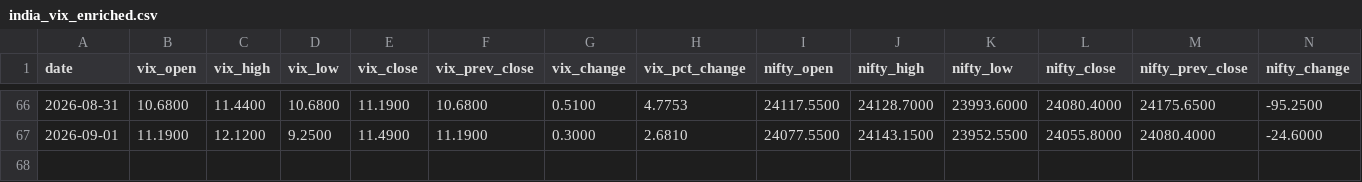
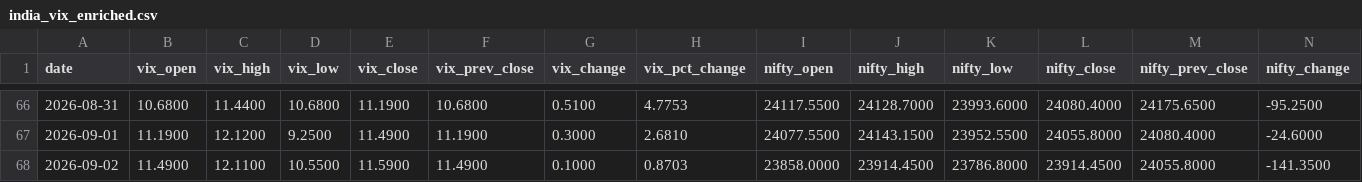
Before and after one commit to kris46/in-vix, a CSV file: data/india_vix_enriched.csv, drawn as a sheet; only a part is shown, gaps mark what is left out; rows hold the shown columns only; the diff names each change by its address in the sheet, - before the commit and + after, or states it on an @@ line.

Commit message:
Automated india_vix data update on 02-09-2026

```diff
--- a/data/india_vix_enriched.csv
+++ b/data/india_vix_enriched.csv
+row 68: 2026-09-02 | 11.4900 | 12.1100 | 10.5500 | 11.5900 | 11.4900 | 0.1000 | 0.8703 | 23858.0000 | 23914.4500 | 23786.8000 | 23914.4500 | 24055.8000 | -141.3500
```
